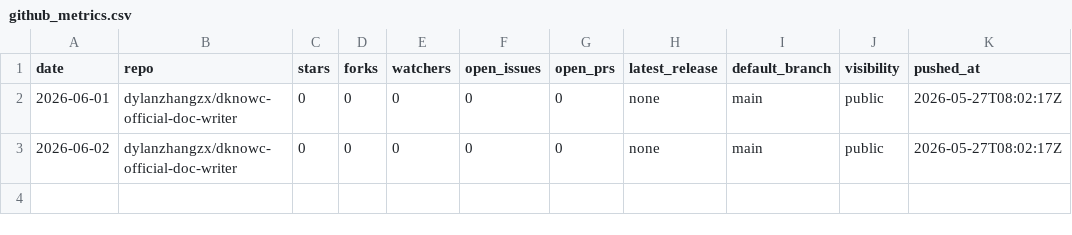
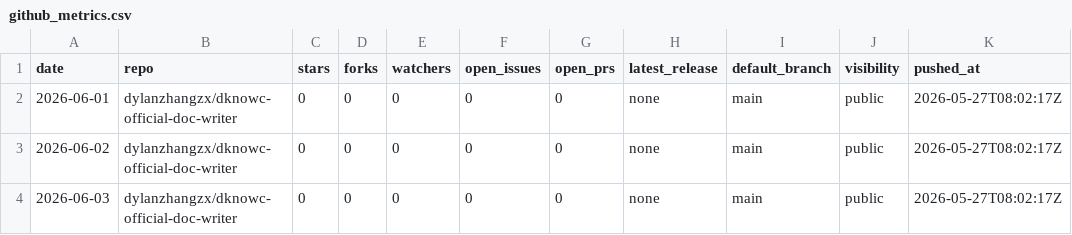
Before and after one commit to dylanzhangzx/dknowc-official-doc-writer-data-ops, a CSV file: data/github_metrics.csv, drawn as a sheet; the diff names each change by its address in the sheet, - before the commit and + after, or states it on an @@ line.

```diff
--- a/data/github_metrics.csv
+++ b/data/github_metrics.csv
+row 4: 2026-06-03 | dylanzhangzx/dknowc-official-doc-writer | 0 | 0 | 0 | 0 | 0 | none | main | public | 2026-05-27T08:02:17Z
```
Also changed, not shown: data/clawhub_skill_metrics.csv, data/skillhub_metrics.csv.
